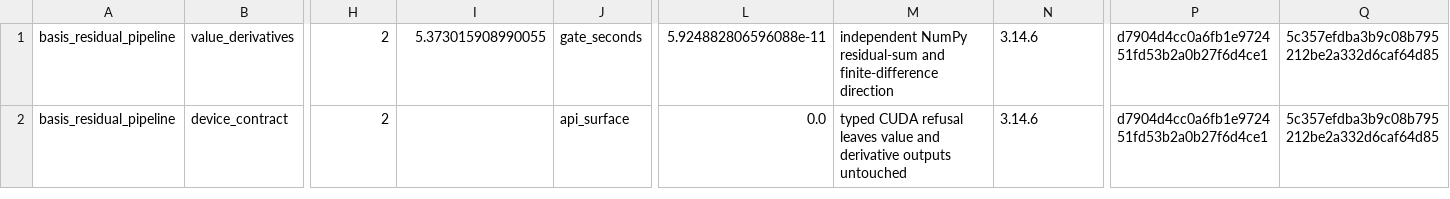
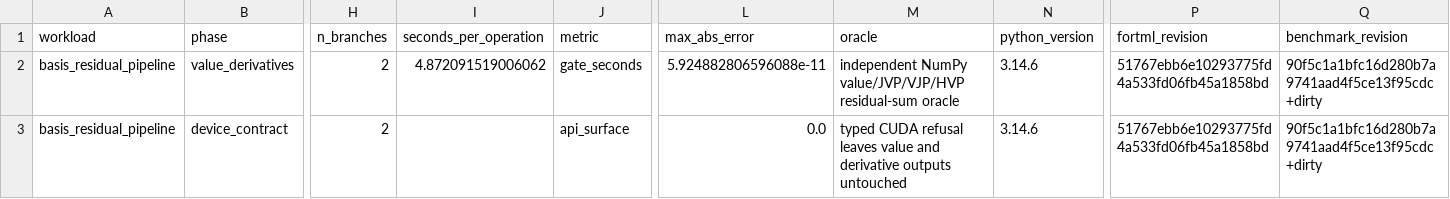
Before and after one commit to lazy-fortran/fortml-bench, a CSV file: results/basis_residual_pipeline.csv, drawn as a sheet; only a part is shown, gaps mark what is left out; addresses are those after the commit; rows hold the shown columns only; the diff names each change by its address in the sheet, - before the commit and + after, or states it on an @@ line.

Commit message:
bench(pipeline): expand residual derivative oracle

```diff
--- a/results/basis_residual_pipeline.csv
+++ b/results/basis_residual_pipeline.csv
+row 1: workload | phase | n_branches | seconds_per_operation | metric | max_abs_error | oracle | python_version | fortml_revision | benchmark_revision
-I2: 5.373015908990055
+I2: 4.872091519006062
-M2: independent NumPy residual-sum and finite-difference direction
+M2: independent NumPy value/JVP/VJP/HVP residual-sum oracle
-P2:P3: d7904d4cc0a6fb1e972451fd53b2a0b27f6d4ce1
+P2:P3: 51767ebb6e10293775fd4a533fd06fb45a1858bd
-Q2:Q3: 5c357efdba3b9c08b795212be2a332d6caf64d85
+Q2:Q3: 90f5c1a1bfc16d280b7a9741aad4f5ce13f95cdc+dirty
```
Also changed, not shown: 1 other file.
